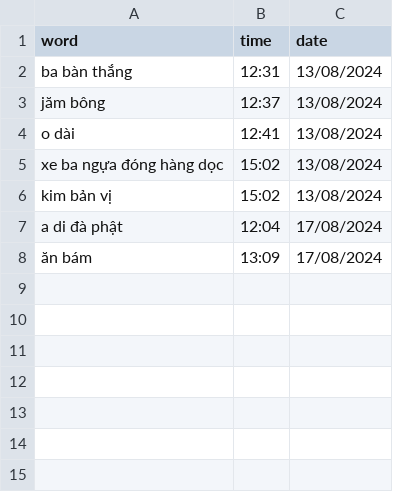
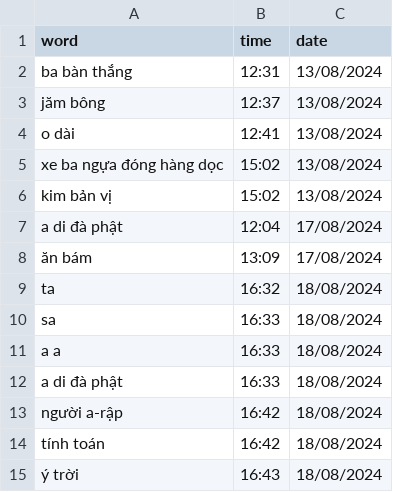
Before and after one commit to njkhanh39/CS163-23APCS2-Group4, a CSV file: Project/DictionaryGR4/DictionaryGR4/History/Vie-Eng/history.csv, drawn as a sheet.

```diff
--- a/Project/DictionaryGR4/DictionaryGR4/History/Vie-Eng/history.csv
+++ b/Project/DictionaryGR4/DictionaryGR4/History/Vie-Eng/history.csv
@@ -8 +8,8 @@ a di đà phật,12:04,17/08/2024
 ăn bám,13:09,17/08/2024
+ta,16:32,18/08/2024
+sa,16:33,18/08/2024
+a a,16:33,18/08/2024
+a di đà phật,16:33,18/08/2024
+người a-rập,16:42,18/08/2024
+tính toán,16:42,18/08/2024
+ý trời,16:43,18/08/2024
```
Also changed, not shown: Project/DictionaryGR4/DictionaryGR4/History/Eng-Eng/history.csv, 10 other files.
